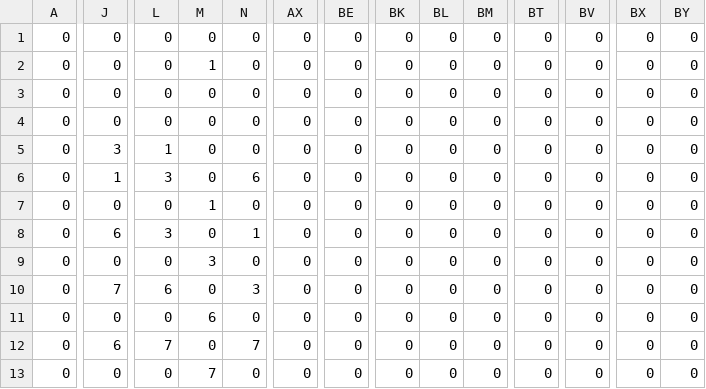
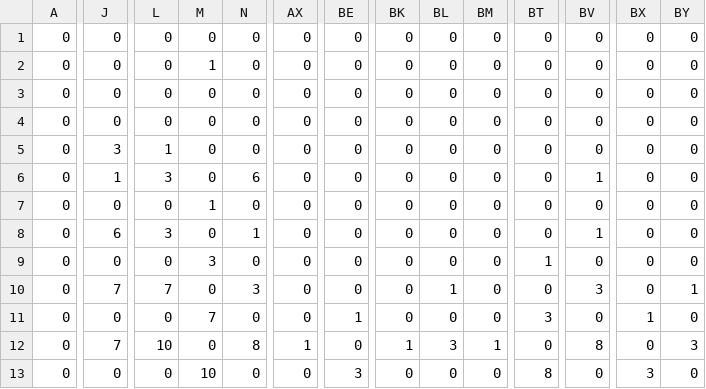
Before and after one commit to IngSoft-1-Peluche/IngSoft, a CSV file: board/3mov.csv, drawn as a sheet; only a part is shown, gaps mark what is left out; the diff covers the shown part only; the diff names each change by its address in the sheet, - before the commit and + after, or states it on an @@ line.

```diff
--- a/board/3mov.csv
+++ b/board/3mov.csv
-BV6: 0
+BV6: 1
-BV8: 0
+BV8: 1
-BT9: 0
+BT9: 1
-L10: 6
+L10: 7
-BL10: 0
+BL10: 1
-BV10: 0
+BV10: 3
-BY10: 0
+BY10: 1
-M11: 6
+M11: 7
-BE11: 0
+BE11: 1
-BT11: 0
+BT11: 3
-BX11: 0
+BX11: 1
-J12: 6
+J12: 7
-L12: 7
+L12: 10
-N12: 7
+N12: 8
-AX12: 0
+AX12: 1
-BK12: 0
+BK12: 1
-BL12: 0
+BL12: 3
-BM12: 0
+BM12: 1
-BV12: 0
+BV12: 8
-BY12: 0
+BY12: 3
-M13: 7
+M13: 10
-BE13: 0
+BE13: 3
-BT13: 0
+BT13: 8
-BX13: 0
+BX13: 3
```
Also changed, not shown: 144 edited cells elsewhere in this file, board/1mov.csv, board/2mov.csv, 5 other files.
